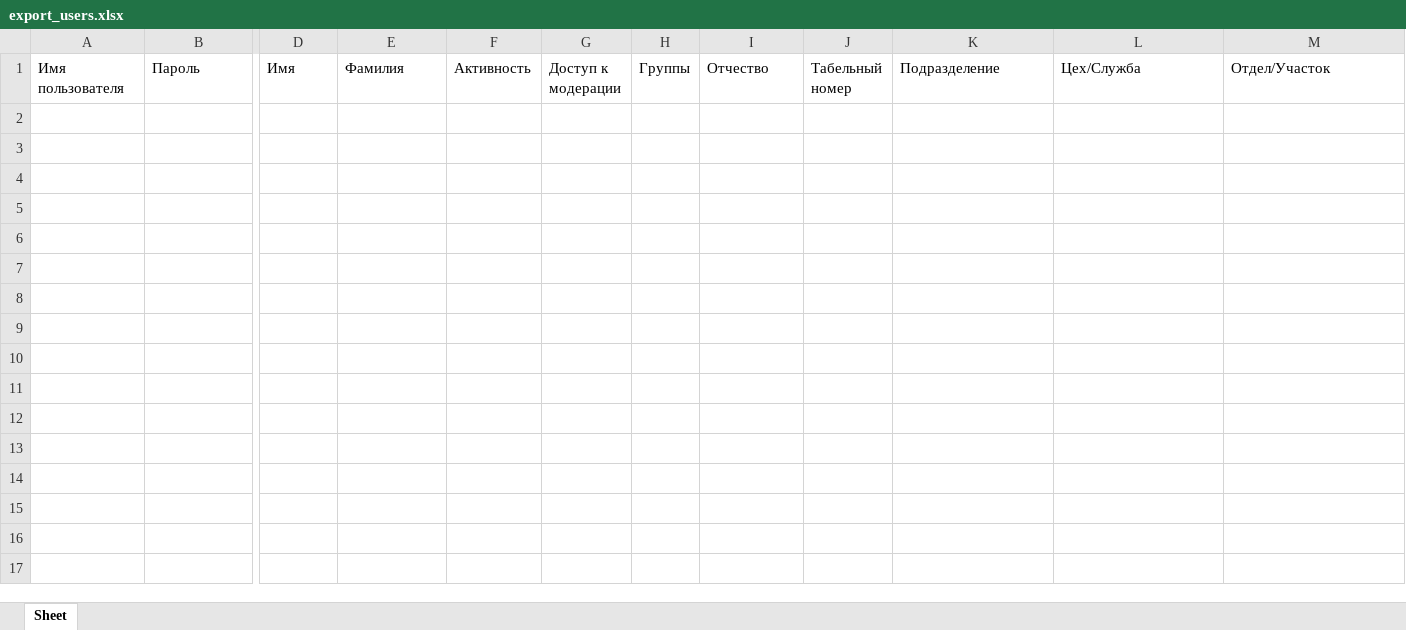
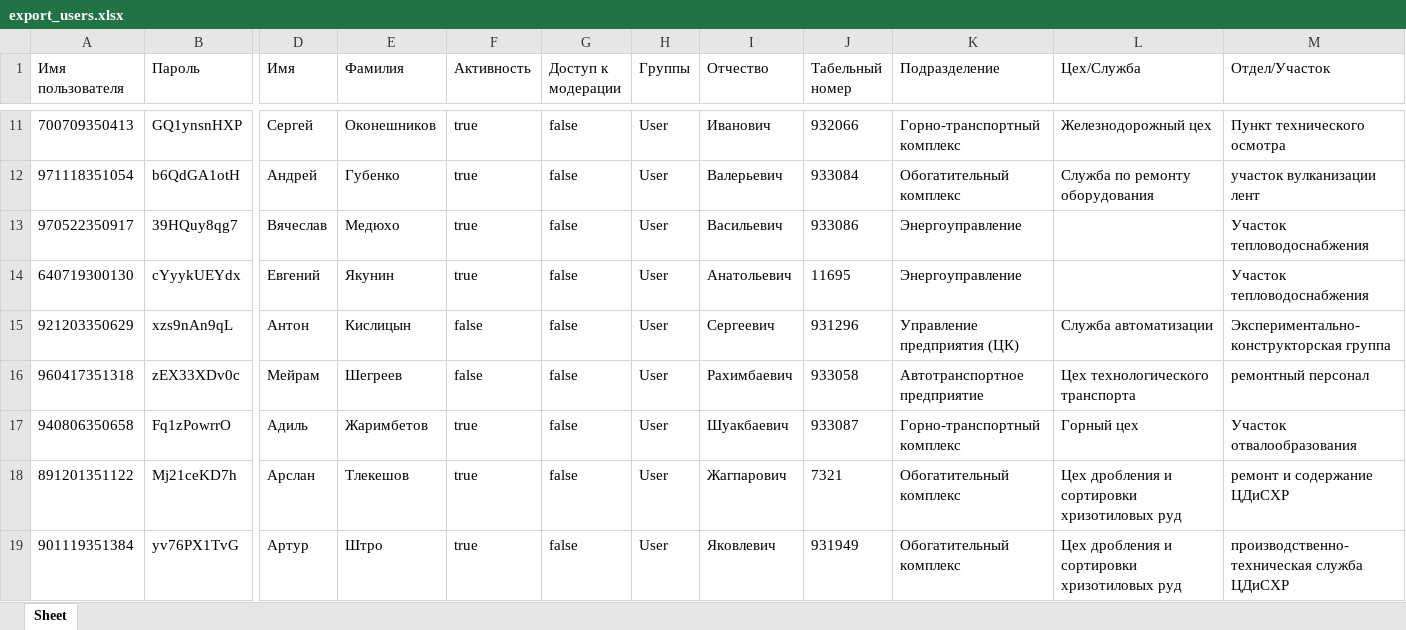
Before and after one commit to bogdandrienko/python-jsx-smart-pmp-app, an Excel workbook: web-platform_11_21_dev/static/media/data/account/export_users.xlsx, sheet Sheet, drawn as a sheet; only a part is shown, gaps mark what is left out; values as stored, in another font and other column widths than the file's, no borders; rows hold the shown columns only; the diff covers the shown part only; the diff names each change by its address in the sheet, - before the commit and + after, or states it on an @@ line.

```diff
--- a/web-platform_11_21_dev/static/media/data/account/export_users.xlsx (sheet Sheet)
+++ b/web-platform_11_21_dev/static/media/data/account/export_users.xlsx (sheet Sheet)
+row 11: 700709350413 | GQ1ynsnHXP | Сергей | Оконешников | true | false | User | Иванович | 932066 | Горно-транспортный комплекс | Железнодорожный цех | Пункт технического осмотра
+row 12: 971118351054 | b6QdGA1otH | Андрей | Губенко | true | false | User | Валерьевич | 933084 | Обогатительный комплекс | Служба по ремонту оборудования | участок вулканизации лент
+row 13: 970522350917 | 39HQuy8qg7 | Вячеслав | Медюхо | true | false | User | Васильевич | 933086 | Энергоуправление |  | Участок тепловодоснабжения
+row 14: 640719300130 | cYyykUEYdx | Евгений | Якунин | true | false | User | Анатольевич | 11695 | Энергоуправление |  | Участок тепловодоснабжения
+row 15: 921203350629 | xzs9nAn9qL | Антон | Кислицын | false | false | User | Сергеевич | 931296 | Управление предприятия (ЦК) | Служба автоматизации | Экспериментально-конструкторская группа
+row 16: 960417351318 | zEX33XDv0c | Мейрам | Шегреев | false | false | User | Рахимбаевич | 933058 | Автотранспортное предприятие | Цех технологического транспорта | ремонтный персонал
+row 17: 940806350658 | Fq1zPowrrO | Адиль | Жаримбетов | true | false | User | Шуакбаевич | 933087 | Горно-транспортный комплекс | Горный цех | Участок отвалообразования
+row 18: 891201351122 | Mj21ceKD7h | Арслан | Тлекешов | true | false | User | Жагпарович | 7321 | Обогатительный комплекс | Цех дробления и сортировки хризотиловых руд | ремонт и содержание ЦДиСХР
+row 19: 901119351384 | yv76PX1TvG | Артур | Штро | true | false | User | Яковлевич | 931949 | Обогатительный комплекс | Цех дробления и сортировки хризотиловых руд | производственно-техническая служба ЦДиСХР
```
Also changed, not shown: 80 added rows elsewhere in this sheet, web-platform_11_21_dev/static/media/data/account/generate_passwords.xlsx, 5 other files.
